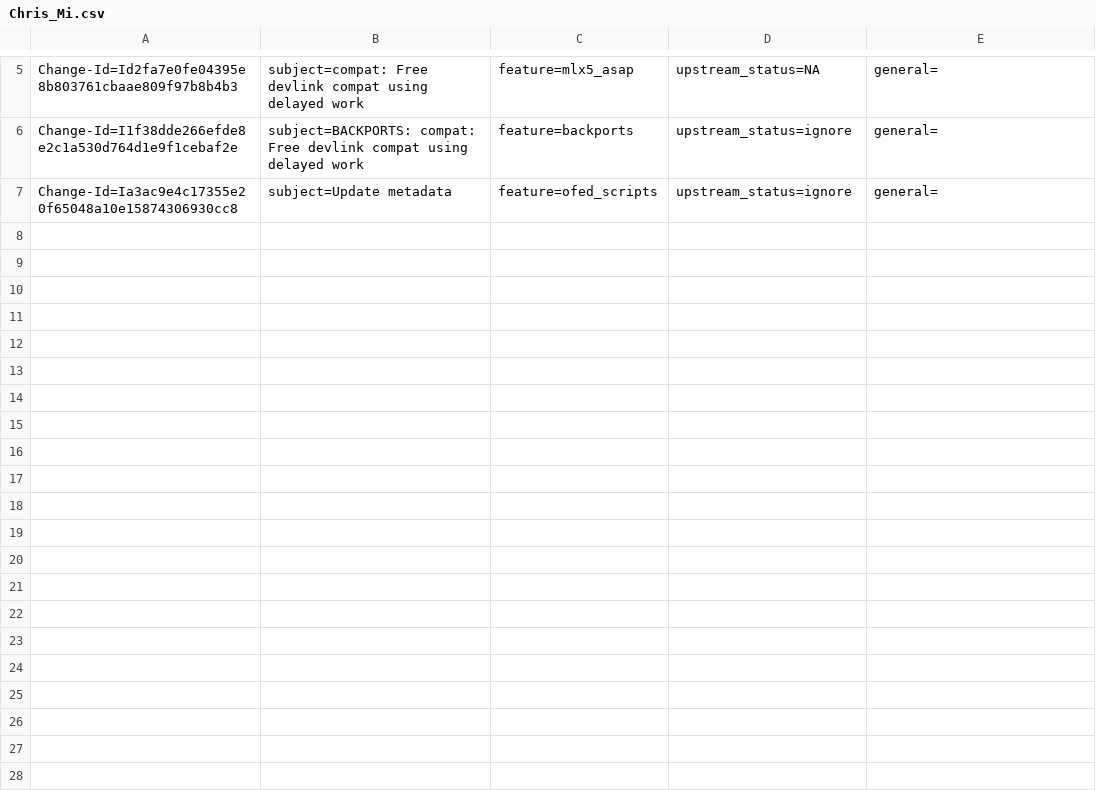
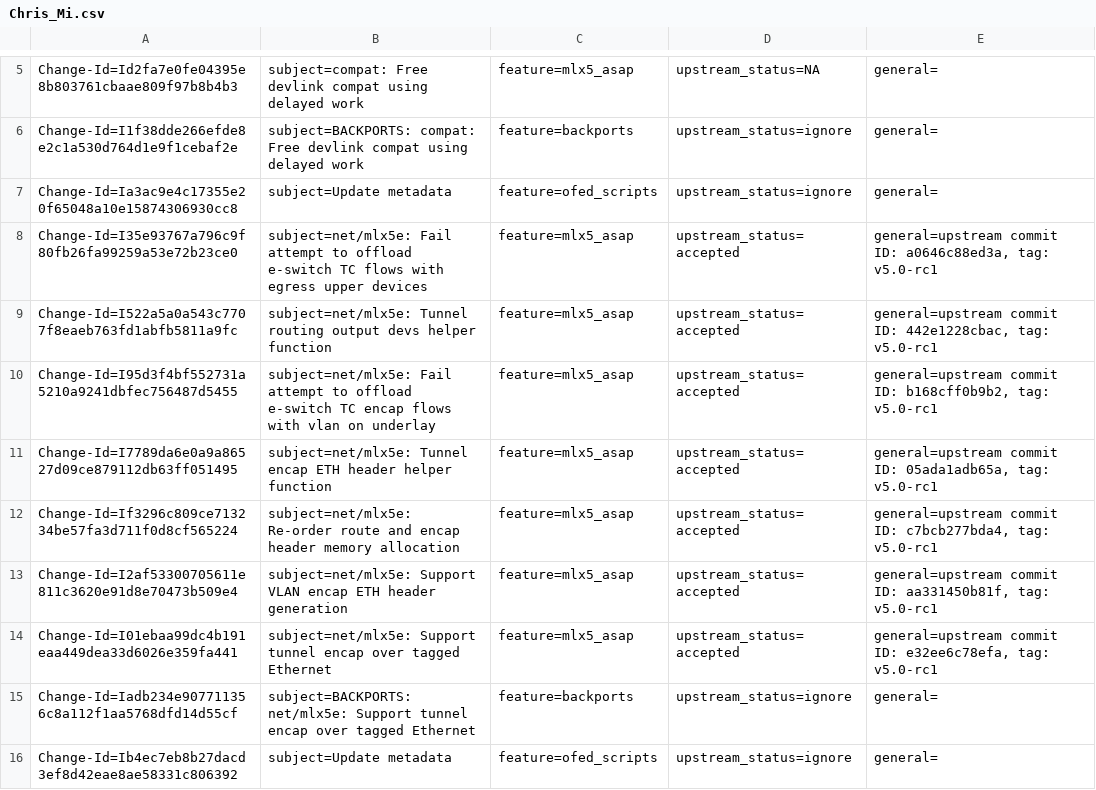
Before and after one commit to Shun-Hao/mlnx-ofa_kernel-4.6-1.0.1.1-rhel7.3, a CSV file: metadata/Chris_Mi.csv, drawn as a sheet; only a part is shown, gaps mark what is left out; the diff names each change by its address in the sheet, - before the commit and + after, or states it on an @@ line.

Commit message:
Update metadata
Issue: 1699036
Change-Id: Ib4ec7eb8b27dacd3ef8d42eae8ae58331c806392
Signed-off-by: Chris Mi <chrism@mellanox.com>

```diff
--- a/metadata/Chris_Mi.csv
+++ b/metadata/Chris_Mi.csv
+row 8: Change-Id=I35e93767a796c9f80fb26fa99259a53e72b23ce0 | subject=net/mlx5e: Fail attempt to offload e-switch TC flows with egress upper devices | feature=mlx5_asap | upstream_status=accepted | general=upstream commit ID: a0646c88ed3a, tag: v5.0-rc1
+row 9: Change-Id=I522a5a0a543c7707f8eaeb763fd1abfb5811a9fc | subject=net/mlx5e: Tunnel routing output devs helper function | feature=mlx5_asap | upstream_status=accepted | general=upstream commit ID: 442e1228cbac, tag: v5.0-rc1
+row 10: Change-Id=I95d3f4bf552731a5210a9241dbfec756487d5455 | subject=net/mlx5e: Fail attempt to offload e-switch TC encap flows with vlan on underlay | feature=mlx5_asap | upstream_status=accepted | general=upstream commit ID: b168cff0b9b2, tag: v5.0-rc1
+row 11: Change-Id=I7789da6e0a9a86527d09ce879112db63ff051495 | subject=net/mlx5e: Tunnel encap ETH header helper function | feature=mlx5_asap | upstream_status=accepted | general=upstream commit ID: 05ada1adb65a, tag: v5.0-rc1
+row 12: Change-Id=If3296c809ce713234be57fa3d711f0d8cf565224 | subject=net/mlx5e: Re-order route and encap header memory allocation | feature=mlx5_asap | upstream_status=accepted | general=upstream commit ID: c7bcb277bda4, tag: v5.0-rc1
+row 13: Change-Id=I2af53300705611e811c3620e91d8e70473b509e4 | subject=net/mlx5e: Support VLAN encap ETH header generation | feature=mlx5_asap | upstream_status=accepted | general=upstream commit ID: aa331450b81f, tag: v5.0-rc1
+row 14: Change-Id=I01ebaa99dc4b191eaa449dea33d6026e359fa441 | subject=net/mlx5e: Support tunnel encap over tagged Ethernet | feature=mlx5_asap | upstream_status=accepted | general=upstream commit ID: e32ee6c78efa, tag: v5.0-rc1
+row 15: Change-Id=Iadb234e907711356c8a112f1aa5768dfd14d55cf | subject=BACKPORTS: net/mlx5e: Support tunnel encap over tagged Ethernet | feature=backports | upstream_status=ignore | general=
+row 16: Change-Id=Ib4ec7eb8b27dacd3ef8d42eae8ae58331c806392 | subject=Update metadata | feature=ofed_scripts | upstream_status=ignore | general=
```
